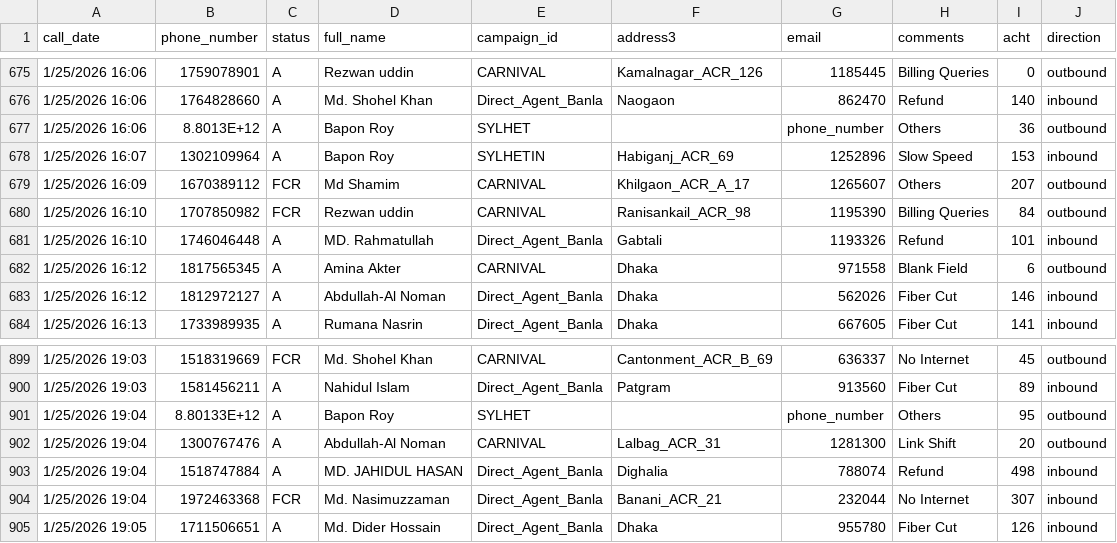
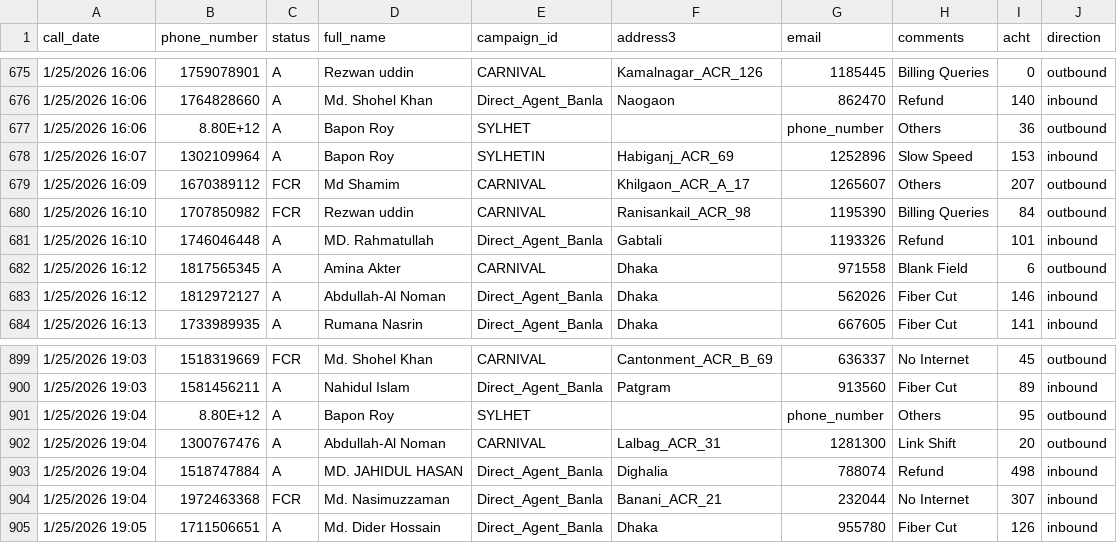
Before and after one commit to Contactinfocenter/call-center-dashboard, a CSV file: dist/data/call_logs/2026-01-25.csv, drawn as a sheet; only a part is shown, gaps mark what is left out; the diff covers the shown part only.

```diff
--- a/dist/data/call_logs/2026-01-25.csv
+++ b/dist/data/call_logs/2026-01-25.csv
@@ -676,3 +676,3 @@ call_date,phone_number,status,full_name,campaign_id,address3,email,comments,acht
 1/25/2026 16:06,1764828660,A,Md. Shohel Khan,Direct_Agent_Banla,Naogaon,862470,Refund,140,inbound
-1/25/2026 16:06,8.8013E+12,A,Bapon Roy,SYLHET,,phone_number,Others,36,outbound
+1/25/2026 16:06,8.80E+12,A,Bapon Roy,SYLHET,,phone_number,Others,36,outbound
 1/25/2026 16:07,1302109964,A,Bapon Roy,SYLHETIN,Habiganj_ACR_69,1252896,Slow Speed,153,inbound
@@ -900,3 +900,3 @@ call_date,phone_number,status,full_name,campaign_id,address3,email,comments,acht
 1/25/2026 19:03,1581456211,A,Nahidul Islam,Direct_Agent_Banla,Patgram,913560,Fiber Cut,89,inbound
-1/25/2026 19:04,8.80133E+12,A,Bapon Roy,SYLHET,,phone_number,Others,95,outbound
+1/25/2026 19:04,8.80E+12,A,Bapon Roy,SYLHET,,phone_number,Others,95,outbound
 1/25/2026 19:04,1300767476,A,Abdullah-Al Noman,CARNIVAL,Lalbag_ACR_31,1281300,Link Shift,20,outbound
```
Also changed, not shown: 8 edited cells elsewhere in this file, 10 other files.
